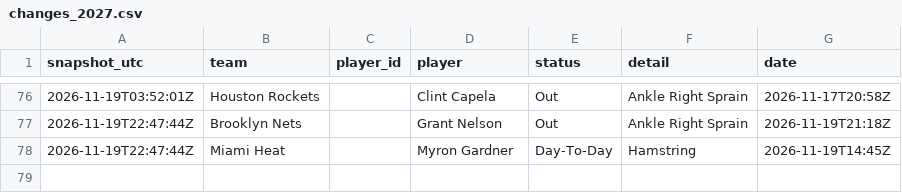
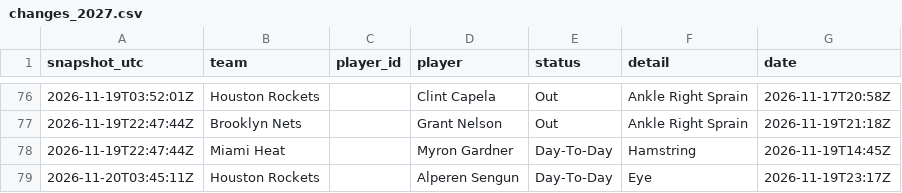
Before and after one commit to bviolino93/NBA-model, a CSV file: data/injuries/changes_2027.csv, drawn as a sheet; only a part is shown, gaps mark what is left out; the diff names each change by its address in the sheet, - before the commit and + after, or states it on an @@ line.

Commit message:
Lines and injury report 2026-11-20T03:45Z

```diff
--- a/data/injuries/changes_2027.csv
+++ b/data/injuries/changes_2027.csv
+row 79: 2026-11-20T03:45:11Z | Houston Rockets |  | Alperen Sengun | Day-To-Day | Eye | 2026-11-19T23:17Z
```
